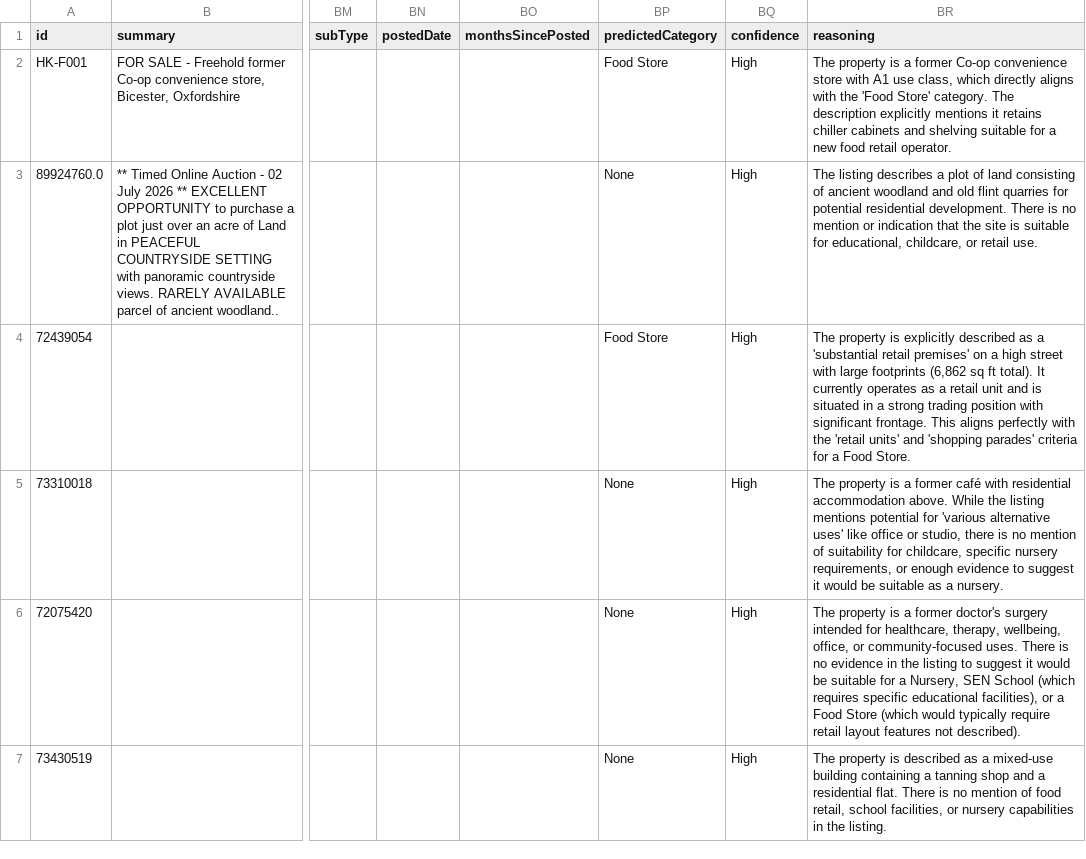
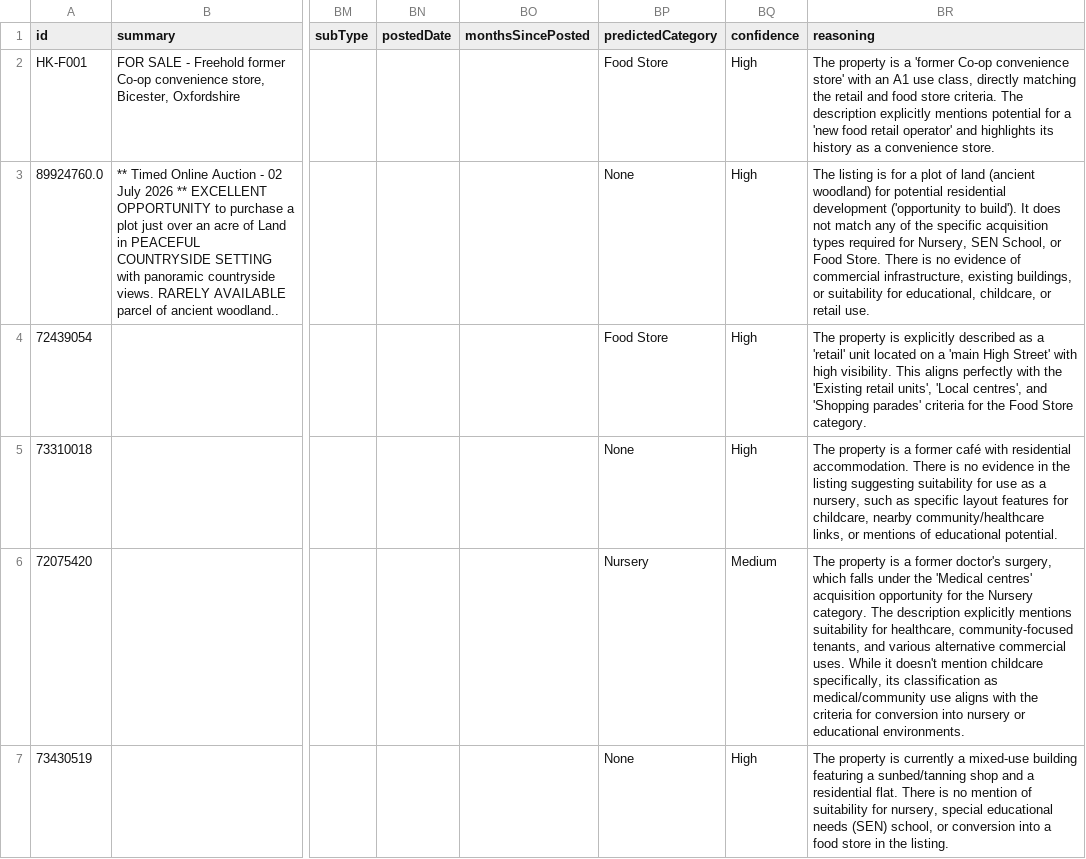
Before and after one commit to gumienniczak/h_technical_assessment, a CSV file: output/classified_listings.csv, drawn as a sheet; only a part is shown, gaps mark what is left out; the diff covers the shown part only; the diff names each change by its address in the sheet, - before the commit and + after, or states it on an @@ line.

```diff
--- a/output/classified_listings.csv
+++ b/output/classified_listings.csv
-BR2 (reasoning): …is a former Co-op convenience store with A1 use class, which directly aligns with the 'Food Store' category. The description explicitly mentions it retains chiller cabinets and shelving suitable for a new food retail operator.
+BR2 (reasoning): …is a 'former Co-op convenience store' with an A1 use class, directly matching the retail and food store criteria. The description explicitly mentions potential for a 'new food retail operator' and highlights its history as a convenience store.
-BR3 (reasoning): The listing describes a plot of land consisting of ancient woodland and old flint quarries for potential residential development. There is no mention or indication that the site is suitable for educational,…
+BR3 (reasoning): The listing is for a plot of land (ancient woodland) for potential residential development ('opportunity to build'). It does not match any of the specific acquisition types required for Nursery, SEN School, or Food Store. There is no evidence of commercial infrastructure, existing buildings, or suitability for educational,…
-BR4 (reasoning): …as a 'substantial retail premises' on a high street with large footprints (6,862 sq ft total). It currently operates as a retail unit and is situated in a strong trading position with significant frontage. This aligns perfectly with the 'retail units' and 'shopping parades' criteria for a Food Store.
+BR4 (reasoning): …as a 'retail' unit located on a 'main High Street' with high visibility. This aligns perfectly with the 'Existing retail units', 'Local centres', and 'Shopping parades' criteria for the Food Store category.
-BR5 (reasoning): …with residential accommodation above. While the listing mentions potential for 'various alternative uses' like office or studio, there is no mention of suitability for childcare, specific nursery requirements, or enough evidence to suggest it would be suitable as a nursery.
+BR5 (reasoning): …with residential accommodation. There is no evidence in the listing suggesting suitability for use as a nursery, such as specific layout features for childcare, nearby community/healthcare links, or mentions of educational potential.
-BP6 (predictedCategory): None
+BP6 (predictedCategory): Nursery
-BQ6 (confidence): High
+BQ6 (confidence): Medium
-BR6 (reasoning): …former doctor's surgery intended for healthcare, therapy, wellbeing, office, or community-focused uses. There is no evidence in the listing to suggest it would be suitable for a Nursery, SEN School (which requires specific educational facilities), or a Food Store (which would typically require retail layout features not described).
+BR6 (reasoning): …former doctor's surgery, which falls under the 'Medical centres' acquisition opportunity for the Nursery category. The description explicitly mentions suitability for healthcare, community-focused tenants, and various alternative commercial uses. While it doesn't mention childcare specifically, its classification as medical/community use aligns with the criteria for conversion into nursery or educational environments.
-BR7 (reasoning): …property is described as a mixed-use building containing a tanning shop and a residential flat. There is no mention of food retail, school facilities, or nursery capabilities in the…
+BR7 (reasoning): …property is currently a mixed-use building featuring a sunbed/tanning shop and a residential flat. There is no mention of suitability for nursery, special educational needs (SEN) school, or conversion into a food store in the…
```
Also changed, not shown: 20 edited cells elsewhere in this file, 5 other files.
